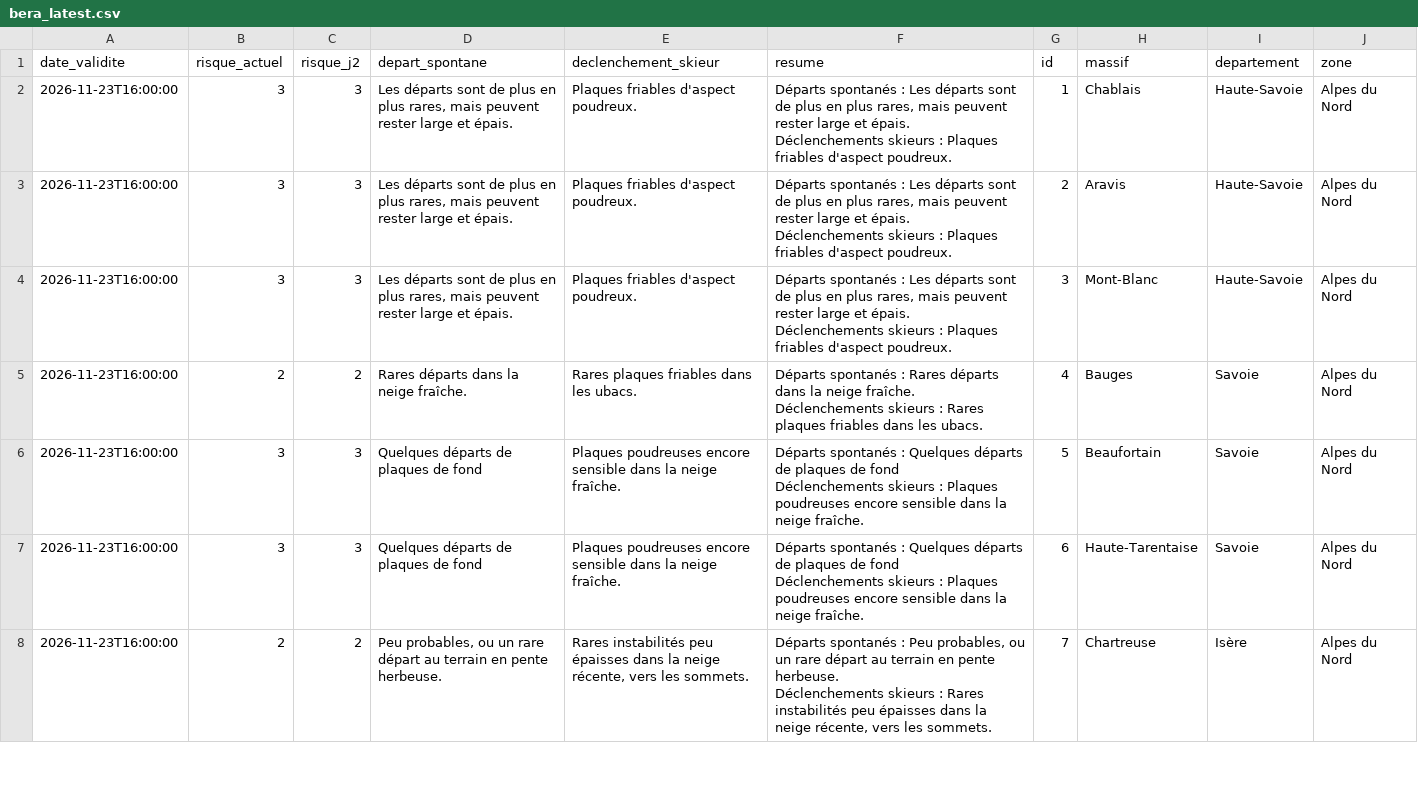
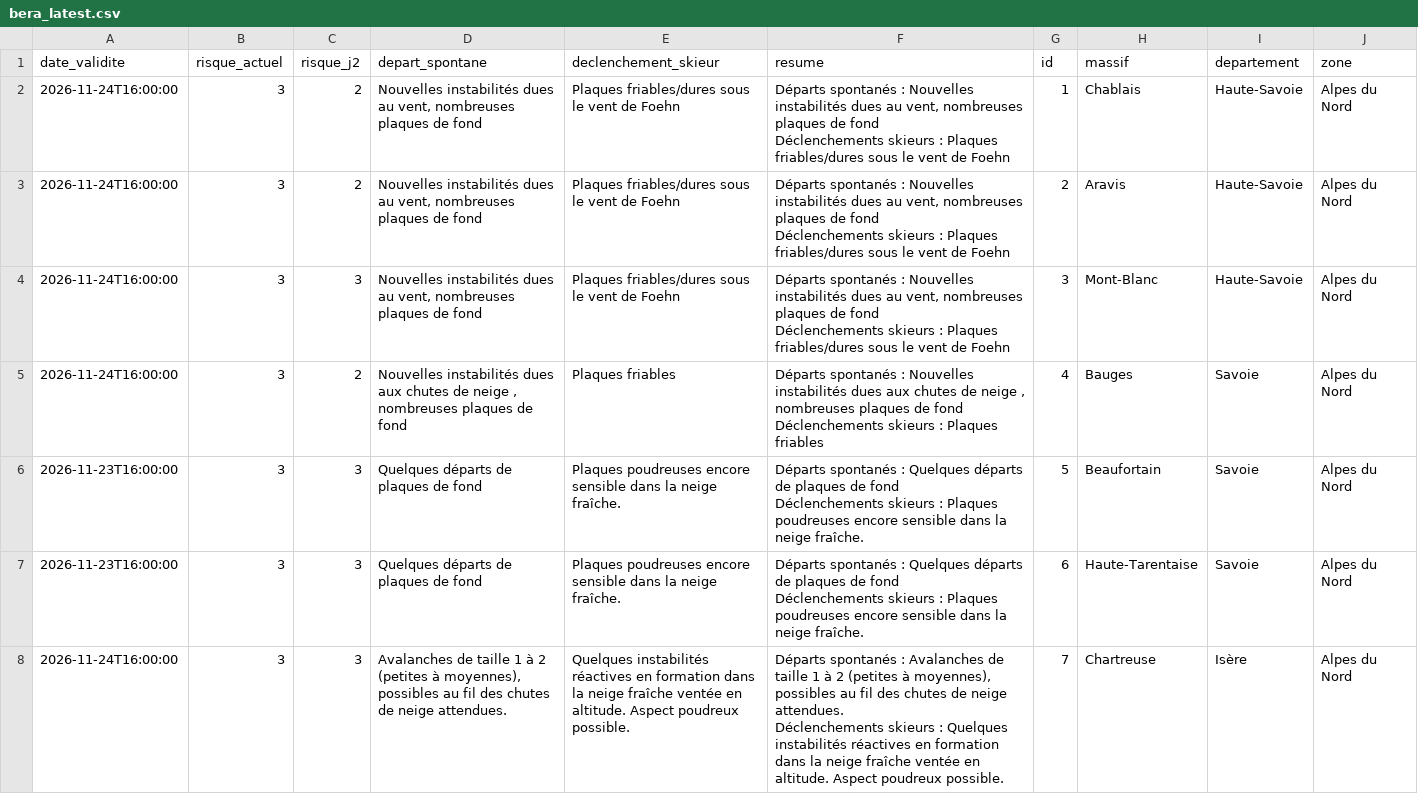
Before and after one commit to Tinevagio/Ski-touring-live, a CSV file: data/bera_latest.csv, drawn as a sheet; only a part is shown; the diff covers the shown part only.

Commit message:
🔄 Update BERA data - 2026-11-24 23:17 UTC

```diff
--- a/data/bera_latest.csv
+++ b/data/bera_latest.csv
@@ -1,10 +1,10 @@
 date_validite,risque_actuel,risque_j2,depart_spontane,declenchement_skieur,resume,id,massif,departement,zone
-2026-11-23T16:00:00,3,3,"Les départs sont de plus en plus rares, mais peuvent rester large et épais.",Plaques friables d'aspect poudreux.,"Départs spontanés : Les départs sont de plus en plus rares, mais peuvent rester large et épais.
-Déclenchements skieurs : Plaques friables d'aspect poudreux.",1,Chablais,Haute-Savoie,Alpes du Nord
-2026-11-23T16:00:00,3,3,"Les départs sont de plus en plus rares, mais peuvent rester large et épais.",Plaques friables d'aspect poudreux.,"Départs spontanés : Les départs sont de plus en plus rares, mais peuvent rester large et épais.
-Déclenchements skieurs : Plaques friables d'aspect poudreux.",2,Aravis,Haute-Savoie,Alpes du Nord
-2026-11-23T16:00:00,3,3,"Les départs sont de plus en plus rares, mais peuvent rester large et épais.",Plaques friables d'aspect poudreux.,"Départs spontanés : Les départs sont de plus en plus rares, mais peuvent rester large et épais.
-Déclenchements skieurs : Plaques friables d'aspect poudreux.",3,Mont-Blanc,Haute-Savoie,Alpes du Nord
-2026-11-23T16:00:00,2,2,Rares départs dans la neige fraîche.,Rares plaques friables dans les ubacs.,"Départs spontanés : Rares départs dans la neige fraîche.
-Déclenchements skieurs : Rares plaques friables dans les ubacs.",4,Bauges,Savoie,Alpes du Nord
+2026-11-24T16:00:00,3,2,"Nouvelles instabilités dues au vent, nombreuses plaques de fond ",Plaques friables/dures sous le vent de Foehn ,"Départs spontanés : Nouvelles instabilités dues au vent, nombreuses plaques de fond
+Déclenchements skieurs : Plaques friables/dures sous le vent de Foehn ",1,Chablais,Haute-Savoie,Alpes du Nord
+2026-11-24T16:00:00,3,2,"Nouvelles instabilités dues au vent, nombreuses plaques de fond ",Plaques friables/dures sous le vent de Foehn ,"Départs spontanés : Nouvelles instabilités dues au vent, nombreuses plaques de fond
+Déclenchements skieurs : Plaques friables/dures sous le vent de Foehn ",2,Aravis,Haute-Savoie,Alpes du Nord
+2026-11-24T16:00:00,3,3,"Nouvelles instabilités dues au vent, nombreuses plaques de fond ",Plaques friables/dures sous le vent de Foehn ,"Départs spontanés : Nouvelles instabilités dues au vent, nombreuses plaques de fond
+Déclenchements skieurs : Plaques friables/dures sous le vent de Foehn ",3,Mont-Blanc,Haute-Savoie,Alpes du Nord
+2026-11-24T16:00:00,3,2,"Nouvelles instabilités dues aux chutes de neige , nombreuses plaques de fond ",Plaques friables ,"Départs spontanés : Nouvelles instabilités dues aux chutes de neige , nombreuses plaques de fond
+Déclenchements skieurs : Plaques friables ",4,Bauges,Savoie,Alpes du Nord
 2026-11-23T16:00:00,3,3,Quelques départs de plaques de fond,Plaques poudreuses encore sensible dans la neige fraîche. ,"Départs spontanés : Quelques départs de plaques de fond
@@ -13,3 +13,3 @@ Déclenchements skieurs : Plaques poudreuses encore sensible dans la neige fraî
 Déclenchements skieurs : Plaques poudreuses encore sensible dans la neige fraîche. ",6,Haute-Tarentaise,Savoie,Alpes du Nord
-2026-11-23T16:00:00,2,2,"Peu probables, ou un rare départ au terrain en pente herbeuse.","Rares instabilités peu épaisses dans la neige récente, vers les sommets. ","Départs spontanés : Peu probables, ou un rare départ au terrain en pente herbeuse.
-Déclenchements skieurs : Rares instabilités peu épaisses dans la neige récente, vers les sommets. ",7,Chartreuse,Isère,Alpes du Nord
+2026-11-24T16:00:00,3,3,"Avalanches de taille 1 à 2 (petites à moyennes), possibles au fil des chutes de neige attendues.",Quelques instabilités réactives en formation dans la neige fraîche ventée en altitude. Aspect poudreux possible.,"Départs spontanés : Avalanches de taille 1 à 2 (petites à moyennes), possibles au fil des chutes de neige attendues.
+Déclenchements skieurs : Quelques instabilités réactives en formation dans la neige fraîche ventée en altitude. Aspect poudreux possible.",7,Chartreuse,Isère,Alpes du Nord
```
Also changed, not shown: 106 edited cells elsewhere in this file, 1 other file.
